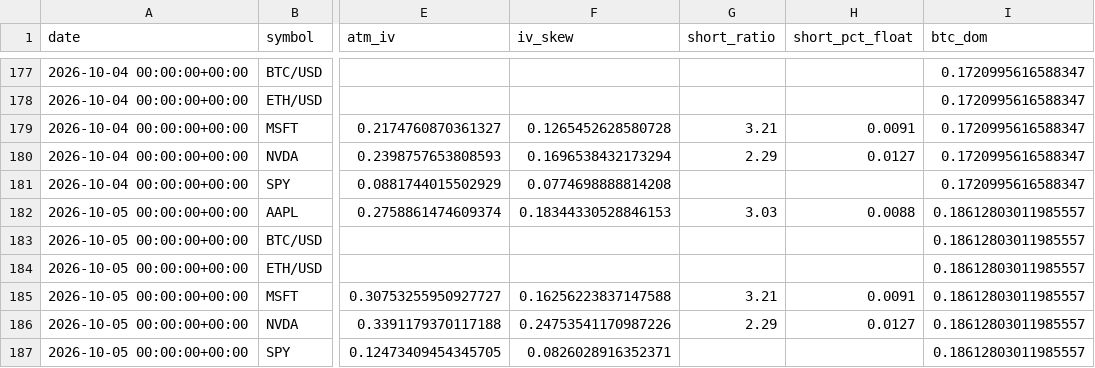
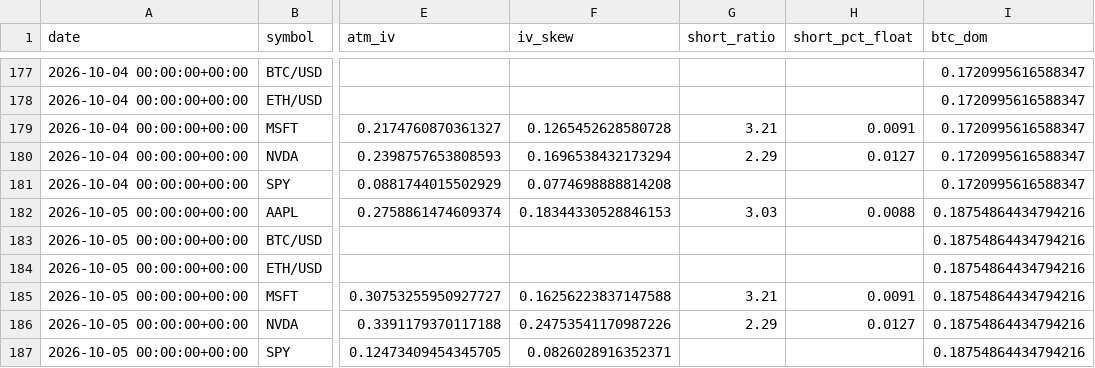
Before and after one commit to SoonToBeDataScientist/DashQV2, a CSV file: data/snapshots.csv, drawn as a sheet; only a part is shown, gaps mark what is left out; the diff names each change by its address in the sheet, - before the commit and + after, or states it on an @@ line.

```diff
--- a/data/snapshots.csv
+++ b/data/snapshots.csv
-I182:I187 (btc_dom): 0.18612803011985557
+I182:I187 (btc_dom): 0.18754864434794216
```
Also changed, not shown: 2 other files.
